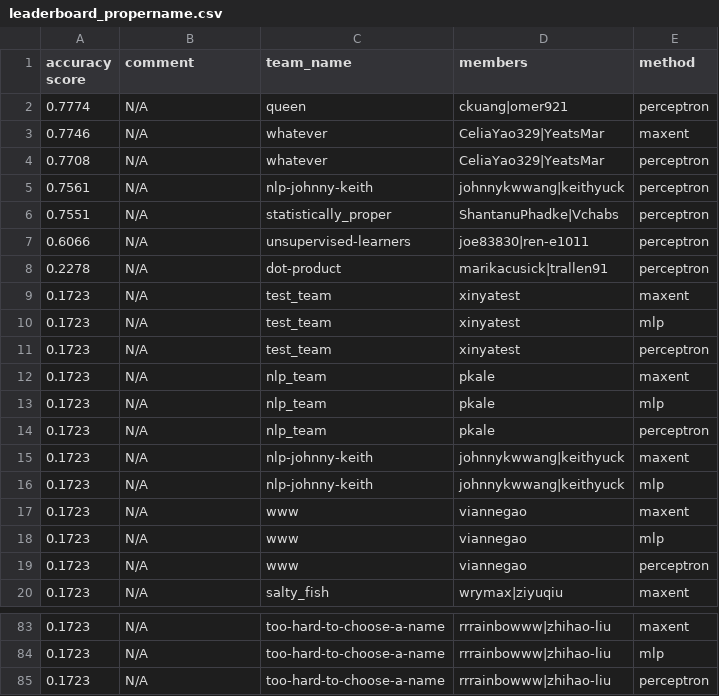
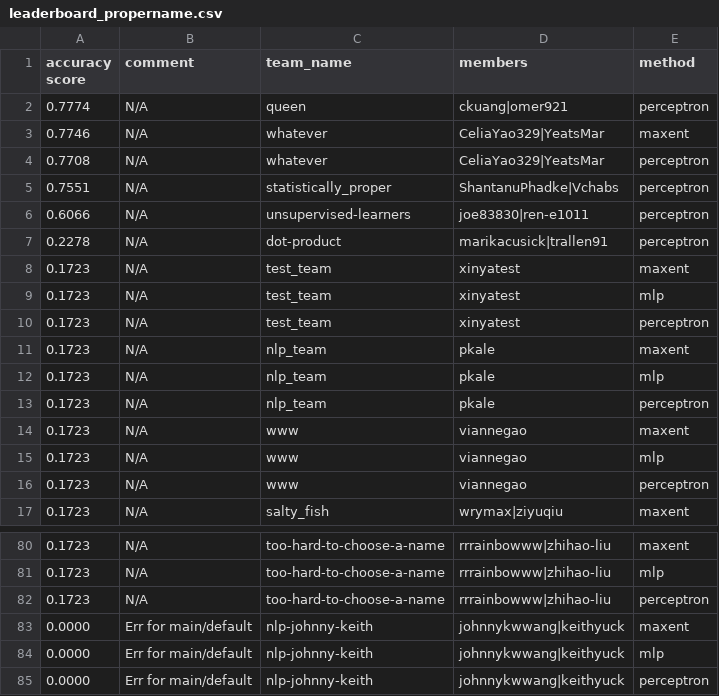
Before and after one commit to irenetung/assignment1, a CSV file: leaderboard/leaderboard_propername.csv, drawn as a sheet; only a part is shown, gaps mark what is left out.

Commit message:
cron update

```diff
--- a/leaderboard/leaderboard_propername.csv
+++ b/leaderboard/leaderboard_propername.csv
@@ -4,3 +4,2 @@ accuracy score,comment,team_name,members,method
 0.7708,N/A,whatever,CeliaYao329|YeatsMar,perceptron
-0.7561,N/A,nlp-johnny-keith,johnnykwwang|keithyuck,perceptron
 0.7551,N/A,statistically_proper,ShantanuPhadke|Vchabs,perceptron
@@ -14,4 +13,2 @@ accuracy score,comment,team_name,members,method
 0.1723,N/A,nlp_team,pkale,perceptron
-0.1723,N/A,nlp-johnny-keith,johnnykwwang|keithyuck,maxent
-0.1723,N/A,nlp-johnny-keith,johnnykwwang|keithyuck,mlp
 0.1723,N/A,www,viannegao,maxent
@@ -85 +82,4 @@ accuracy score,comment,team_name,members,method
 0.1723,N/A,too-hard-to-choose-a-name,rrrainbowww|zhihao-liu,perceptron
+0.0000,Err for main/default,nlp-johnny-keith,johnnykwwang|keithyuck,maxent
+0.0000,Err for main/default,nlp-johnny-keith,johnnykwwang|keithyuck,mlp
+0.0000,Err for main/default,nlp-johnny-keith,johnnykwwang|keithyuck,perceptron
```
